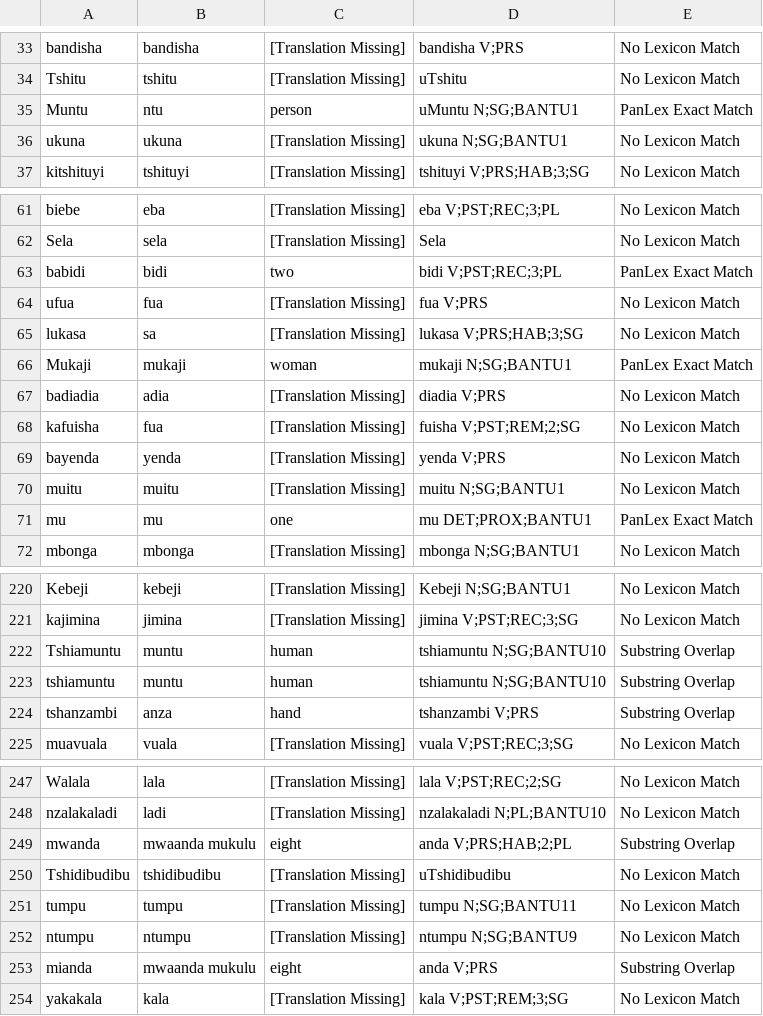
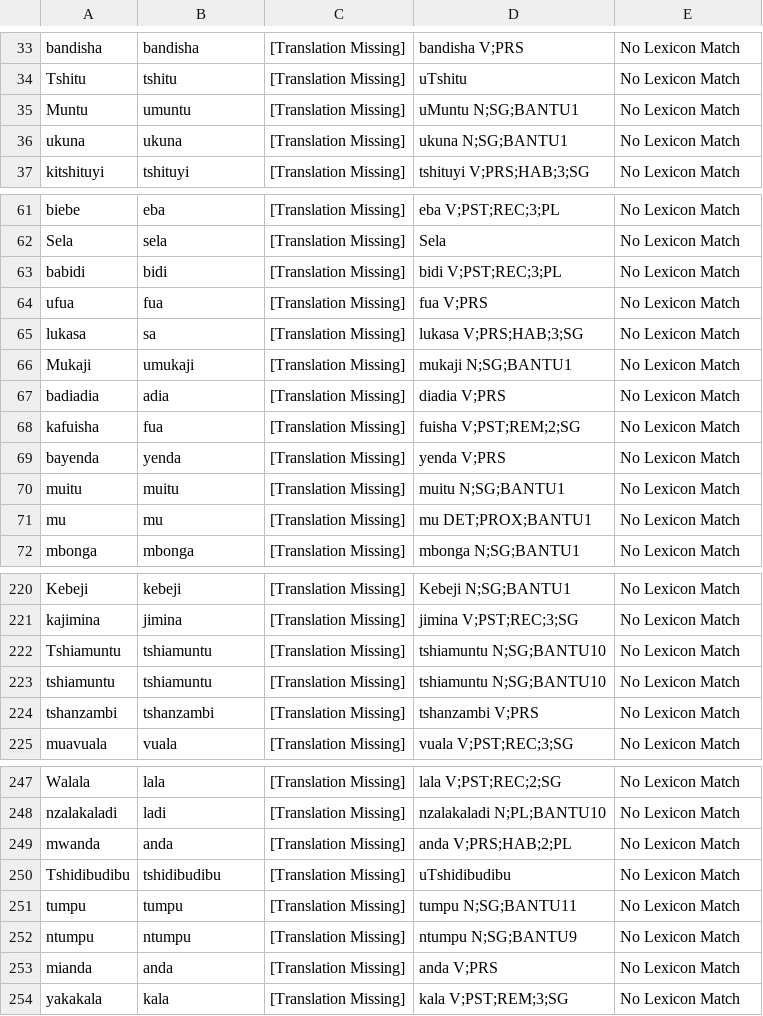
Before and after one commit to look-luc/East-African-Dataset, a CSV file: data/tshiluba/tshiluba_translated.csv, drawn as a sheet; only a part is shown, gaps mark what is left out; the diff covers the shown part only.

Commit message:
trying to fix tshiluba
Signed-off-by: look-luc <denardiluc@gmail.com>

```diff
--- a/data/tshiluba/tshiluba_translated.csv
+++ b/data/tshiluba/tshiluba_translated.csv
@@ -34,3 +34,3 @@ bandisha,bandisha,[Translation Missing],bandisha V;PRS,No Lexicon Match
 Tshitu,tshitu,[Translation Missing],uTshitu,No Lexicon Match
-Muntu,ntu,person,uMuntu N;SG;BANTU1,PanLex Exact Match
+Muntu,umuntu,[Translation Missing],uMuntu N;SG;BANTU1,No Lexicon Match
 ukuna,ukuna,[Translation Missing],ukuna N;SG;BANTU1,No Lexicon Match
@@ -62,6 +62,6 @@ biebe,eba,[Translation Missing],eba V;PST;REC;3;PL,No Lexicon Match
 Sela,sela,[Translation Missing],Sela,No Lexicon Match
-babidi,bidi,two,bidi V;PST;REC;3;PL,PanLex Exact Match
+babidi,bidi,[Translation Missing],bidi V;PST;REC;3;PL,No Lexicon Match
 ufua,fua,[Translation Missing],fua V;PRS,No Lexicon Match
 lukasa,sa,[Translation Missing],lukasa V;PRS;HAB;3;SG,No Lexicon Match
-Mukaji,mukaji,woman,mukaji N;SG;BANTU1,PanLex Exact Match
+Mukaji,umukaji,[Translation Missing],mukaji N;SG;BANTU1,No Lexicon Match
 badiadia,adia,[Translation Missing],diadia V;PRS,No Lexicon Match
@@ -70,3 +70,3 @@ bayenda,yenda,[Translation Missing],yenda V;PRS,No Lexicon Match
 muitu,muitu,[Translation Missing],muitu N;SG;BANTU1,No Lexicon Match
-mu,mu,one,mu DET;PROX;BANTU1,PanLex Exact Match
+mu,mu,[Translation Missing],mu DET;PROX;BANTU1,No Lexicon Match
 mbonga,mbonga,[Translation Missing],mbonga N;SG;BANTU1,No Lexicon Match
@@ -221,5 +221,5 @@ Kebeji,kebeji,[Translation Missing],Kebeji N;SG;BANTU1,No Lexicon Match
 kajimina,jimina,[Translation Missing],jimina V;PST;REC;3;SG,No Lexicon Match
-Tshiamuntu,muntu,human,tshiamuntu N;SG;BANTU10,Substring Overlap
-tshiamuntu,muntu,human,tshiamuntu N;SG;BANTU10,Substring Overlap
-tshanzambi,anza,hand,tshanzambi V;PRS,Substring Overlap
+Tshiamuntu,tshiamuntu,[Translation Missing],tshiamuntu N;SG;BANTU10,No Lexicon Match
+tshiamuntu,tshiamuntu,[Translation Missing],tshiamuntu N;SG;BANTU10,No Lexicon Match
+tshanzambi,tshanzambi,[Translation Missing],tshanzambi V;PRS,No Lexicon Match
 muavuala,vuala,[Translation Missing],vuala V;PST;REC;3;SG,No Lexicon Match
@@ -248,3 +248,3 @@ Walala,lala,[Translation Missing],lala V;PST;REC;2;SG,No Lexicon Match
 nzalakaladi,ladi,[Translation Missing],nzalakaladi N;PL;BANTU10,No Lexicon Match
-mwanda,mwaanda mukulu,eight,anda V;PRS;HAB;2;PL,Substring Overlap
+mwanda,anda,[Translation Missing],anda V;PRS;HAB;2;PL,No Lexicon Match
 Tshidibudibu,tshidibudibu,[Translation Missing],uTshidibudibu,No Lexicon Match
@@ -252,3 +252,3 @@ tumpu,tumpu,[Translation Missing],tumpu N;SG;BANTU11,No Lexicon Match
 ntumpu,ntumpu,[Translation Missing],ntumpu N;SG;BANTU9,No Lexicon Match
-mianda,mwaanda mukulu,eight,anda V;PRS,Substring Overlap
+mianda,anda,[Translation Missing],anda V;PRS,No Lexicon Match
 yakakala,kala,[Translation Missing],kala V;PST;REM;3;SG,No Lexicon Match
```
Also changed, not shown: 53 edited cells elsewhere in this file, 1 other file.
